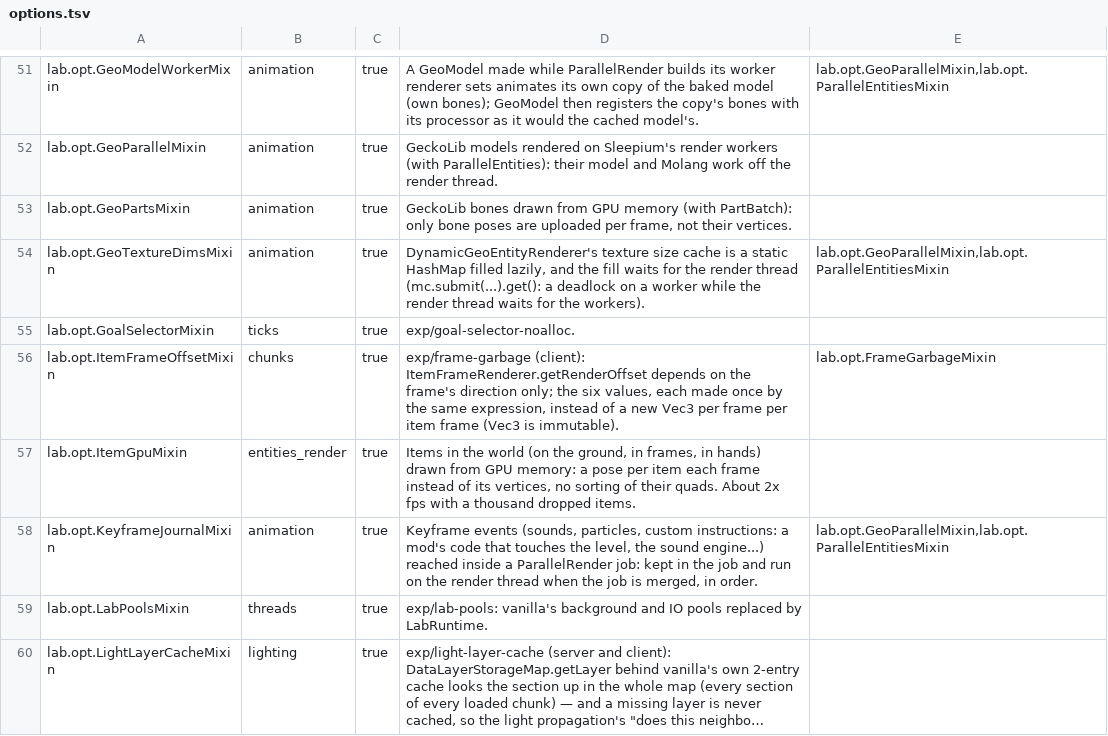
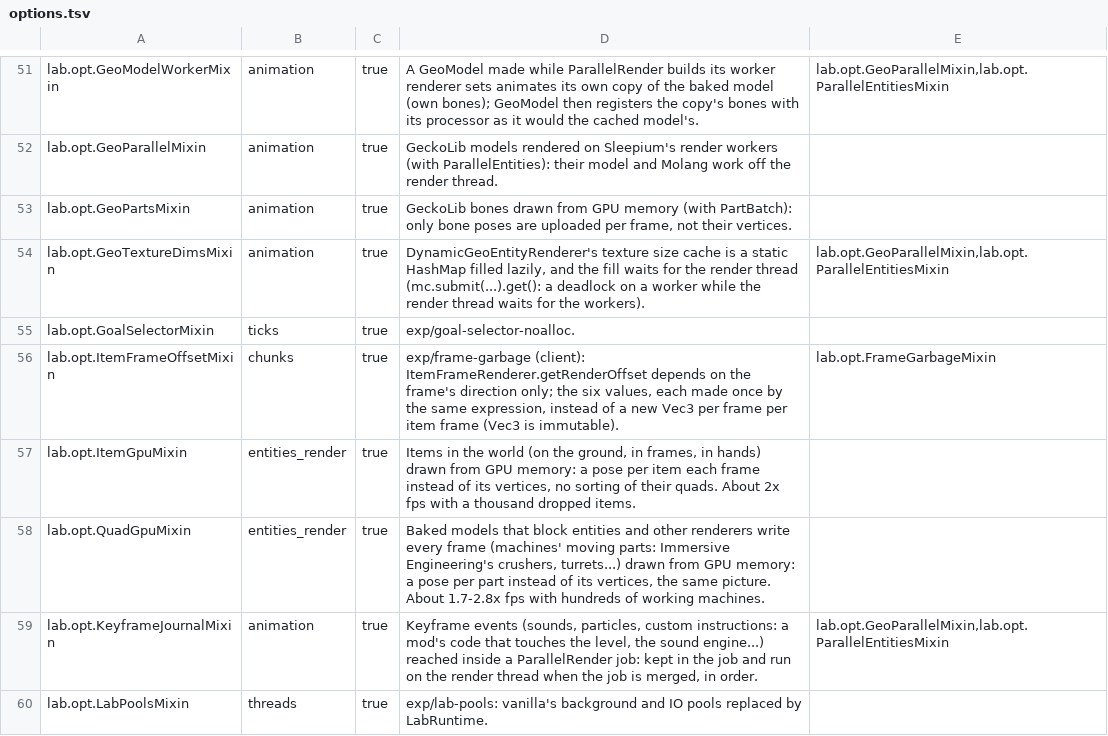
Before and after one commit to ha7gawa/sleepium, a TSV file: src/main/resources/assets/sleepium/options.tsv, drawn as a sheet; only a part is shown, gaps mark what is left out; the shorter side is filled out with more unchanged rows; long unchanged cells end in …; the diff names each change by its address in the sheet, - before the commit and + after, or states it on an @@ line.

```diff
--- a/src/main/resources/assets/sleepium/options.tsv
+++ b/src/main/resources/assets/sleepium/options.tsv
+row 58: lab.opt.QuadGpuMixin | entities_render | true | Baked models that block entities and other renderers write every frame (machines' moving parts: Immersive Engineering's crushers, turrets...) drawn from GPU memory: a pose per part instead of its vertices, the same picture. About 1.7-2.8x fps with hundreds of working machines.
```
Also changed, not shown: 5 other files.
